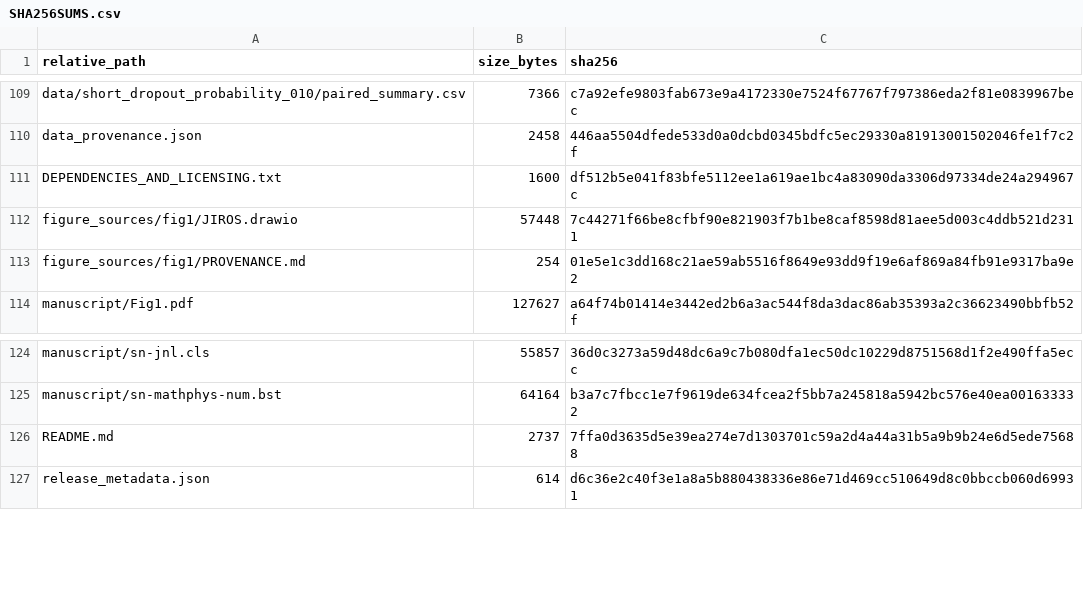
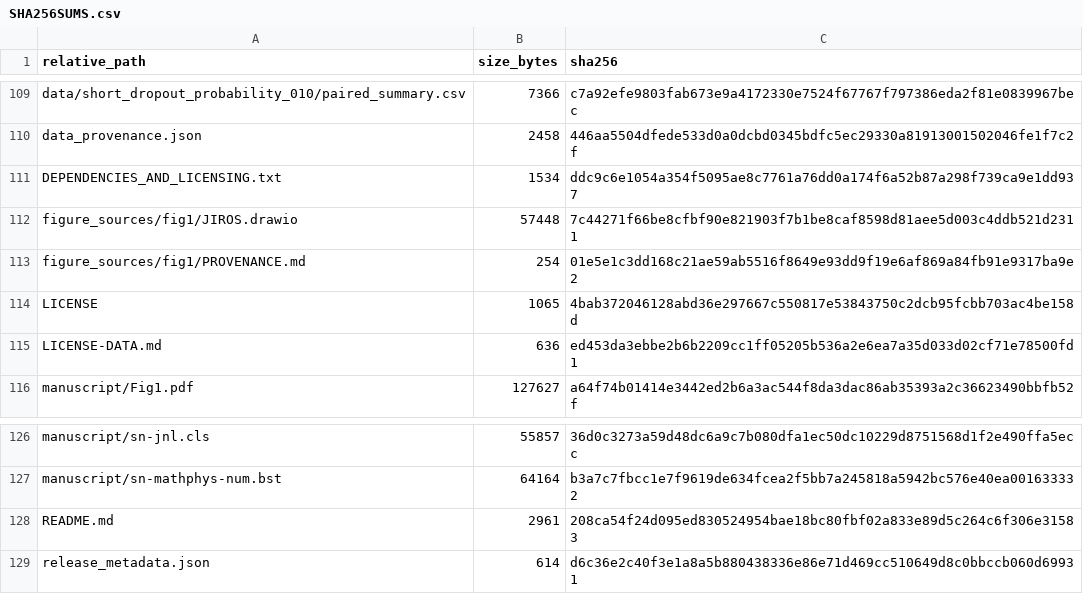
Before and after one commit to Xtsummer523/ICGP-reproducibility, a CSV file: SHA256SUMS.csv, drawn as a sheet; only a part is shown, gaps mark what is left out.

```diff
--- a/SHA256SUMS.csv
+++ b/SHA256SUMS.csv
@@ -110,5 +110,7 @@
 "data_provenance.json","2458","446aa5504dfede533d0a0dcbd0345bdfc5ec29330a81913001502046fe1f7c2f"
-"DEPENDENCIES_AND_LICENSING.txt","1600","df512b5e041f83bfe5112ee1a619ae1bc4a83090da3306d97334de24a294967c"
+"DEPENDENCIES_AND_LICENSING.txt","1534","ddc9c6e1054a354f5095ae8c7761a76dd0a174f6a52b87a298f739ca9e1dd937"
 "figure_sources/fig1/JIROS.drawio","57448","7c44271f66be8cfbf90e821903f7b1be8caf8598d81aee5d003c4ddb521d2311"
 "figure_sources/fig1/PROVENANCE.md","254","01e5e1c3dd168c21ae59ab5516f8649e93dd9f19e6af869a84fb91e9317ba9e2"
+"LICENSE","1065","4bab372046128abd36e297667c550817e53843750c2dcb95fcbb703ac4be158d"
+"LICENSE-DATA.md","636","ed453da3ebbe2b6b2209cc1ff05205b536a2e6ea7a35d033d02cf71e78500fd1"
 "manuscript/Fig1.pdf","127627","a64f74b01414e3442ed2b6a3ac544f8da3dac86ab35393a2c36623490bbfb52f"
@@ -125,3 +127,3 @@
 "manuscript/sn-mathphys-num.bst","64164","b3a7c7fbcc1e7f9619de634fcea2f5bb7a245818a5942bc576e40ea001633332"
-"README.md","2737","7ffa0d3635d5e39ea274e7d1303701c59a2d4a44a31b5a9b9b24e6d5ede75688"
+"README.md","2961","208ca54f24d095ed830524954bae18bc80fbf02a833e89d5c264c6f306e31583"
 "release_metadata.json","614","d6c36e2c40f3e1a8a5b880438336e86e71d469cc510649d8c0bbccb060d69931"
```
Also changed, not shown: 5 other files.
